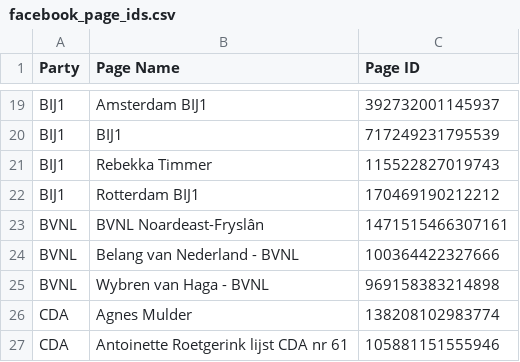
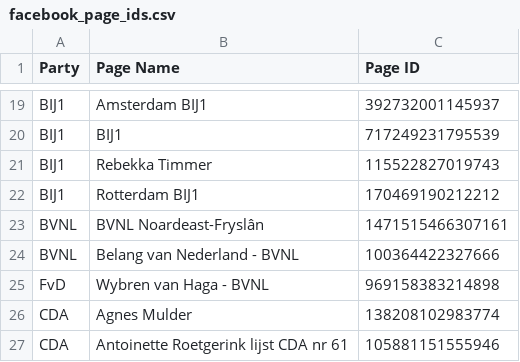
Before and after one commit to joren485/DutchPoliticalFacebookAdComparision, a CSV file: data/facebook_page_ids.csv, drawn as a sheet; only a part is shown, gaps mark what is left out.

Commit message:
Update 2021 data

```diff
--- a/data/facebook_page_ids.csv
+++ b/data/facebook_page_ids.csv
@@ -24,3 +24,3 @@
 "BVNL","Belang van Nederland - BVNL","100364422327666"
-"BVNL","Wybren van Haga - BVNL","969158383214898"
+"FvD","Wybren van Haga - BVNL","969158383214898"
 "CDA","Agnes Mulder","138208102983774"
```
Also changed, not shown: 29 other files.
